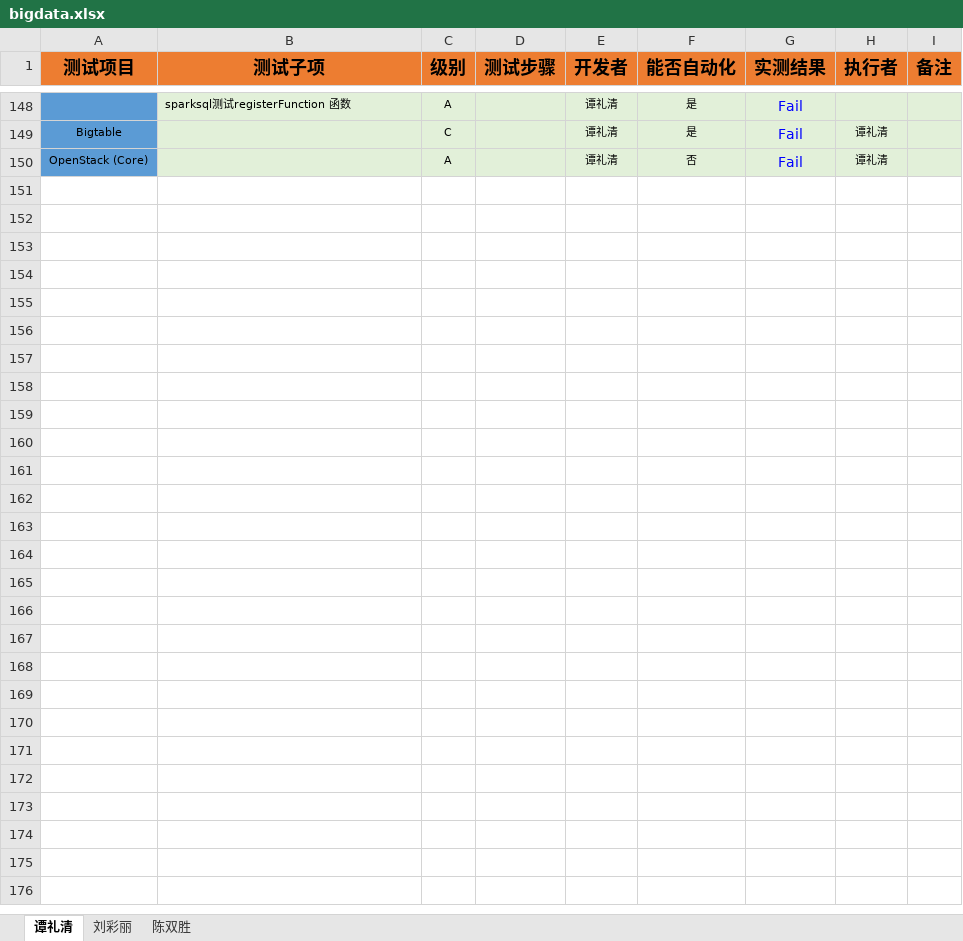
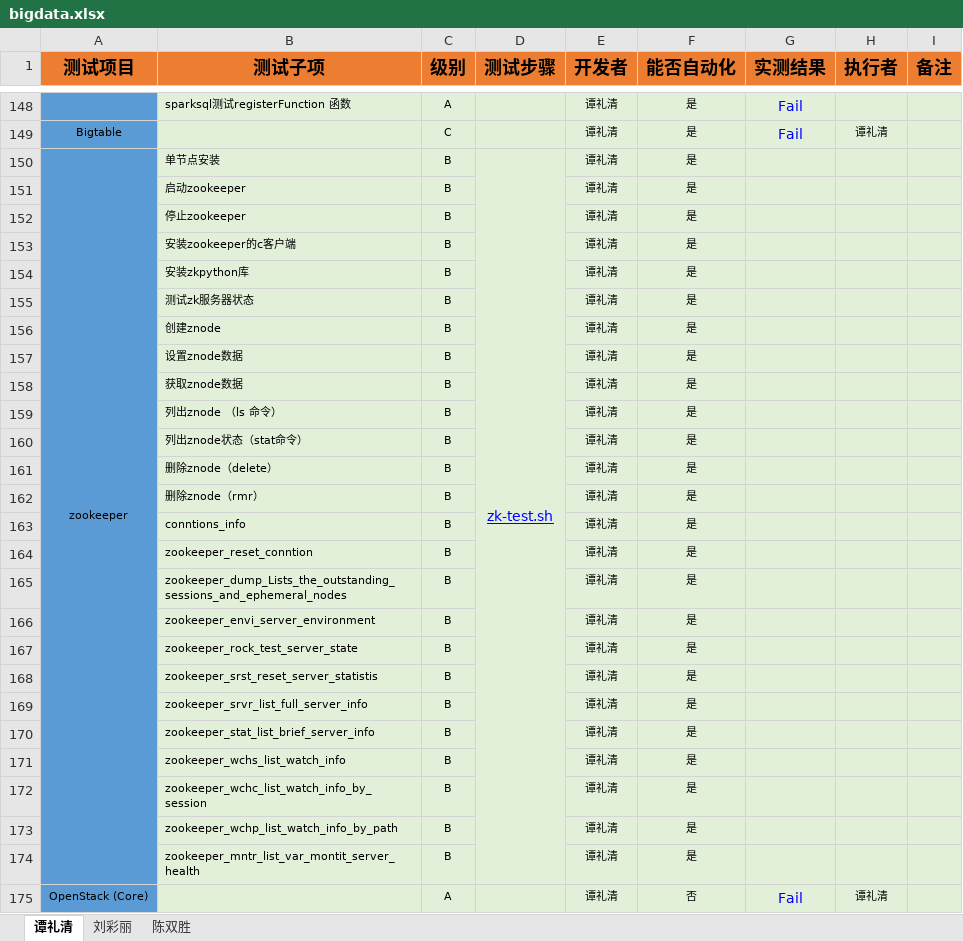
Before and after one commit to open-estuary/test-definitions, an Excel workbook: list/bigdata.xlsx, sheet 谭礼清, drawn as a sheet; only a part is shown, gaps mark what is left out; values as stored, in another font and other column widths than the file's, no borders; conditional formats not drawn; the diff names each change by its address in the sheet, - before the commit and + after, or states it on an @@ line.

Commit message:
modify bigdata.xls,add zookeeper test case

```diff
--- a/list/bigdata.xlsx (sheet 谭礼清)
+++ b/list/bigdata.xlsx (sheet 谭礼清)
+row 150: zookeeper | 单节点安装 | B | zk-test.sh | 谭礼清 | 是
+row 151:  | 启动zookeeper | B |  | 谭礼清 | 是
+row 152:  | 停止zookeeper | B |  | 谭礼清 | 是
+row 153:  | 安装zookeeper的c客户端 | B |  | 谭礼清 | 是
+row 154:  | 安装zkpython库 | B |  | 谭礼清 | 是
+row 155:  | 测试zk服务器状态 | B |  | 谭礼清 | 是
+row 156:  | 创建znode | B |  | 谭礼清 | 是
+row 157:  | 设置znode数据 | B |  | 谭礼清 | 是
+row 158:  | 获取znode数据 | B |  | 谭礼清 | 是
+row 159:  | 列出znode （ls 命令） | B |  | 谭礼清 | 是
+row 160:  | 列出znode状态（stat命令） | B |  | 谭礼清 | 是
+row 161:  | 删除znode（delete） | B |  | 谭礼清 | 是
+row 162:  | 删除znode（rmr） | B |  | 谭礼清 | 是
+row 163:  | conntions_info | B |  | 谭礼清 | 是
+row 164:  | zookeeper_reset_conntion | B |  | 谭礼清 | 是
+row 165:  | zookeeper_dump_Lists_the_outstanding_sessions_and_ephemeral_nodes | B |  | 谭礼清 | 是
+row 166:  | zookeeper_envi_server_environment | B |  | 谭礼清 | 是
+row 167:  | zookeeper_rock_test_server_state | B |  | 谭礼清 | 是
+row 168:  | zookeeper_srst_reset_server_statistis | B |  | 谭礼清 | 是
+row 169:  | zookeeper_srvr_list_full_server_info | B |  | 谭礼清 | 是
+row 170:  | zookeeper_stat_list_brief_server_info | B |  | 谭礼清 | 是
+row 171:  | zookeeper_wchs_list_watch_info | B |  | 谭礼清 | 是
+row 172:  | zookeeper_wchc_list_watch_info_by_session | B |  | 谭礼清 | 是
+row 173:  | zookeeper_wchp_list_watch_info_by_path | B |  | 谭礼清 | 是
+row 174:  | zookeeper_mntr_list_var_montit_server_health | B |  | 谭礼清 | 是
```
